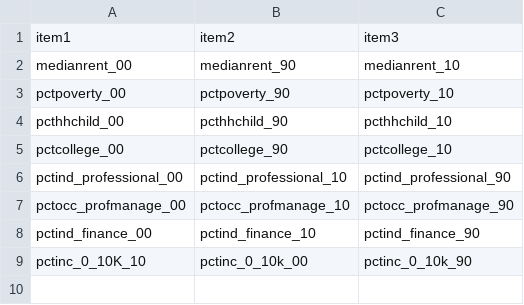
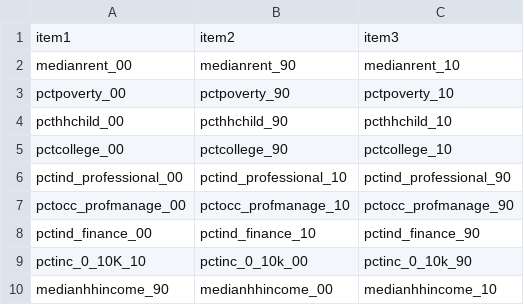
Before and after one commit to codeforboston/ungentry, a CSV file: data_processing/ungentry/data/linked.csv, drawn as a sheet.

```diff
--- a/data_processing/ungentry/data/linked.csv
+++ b/data_processing/ungentry/data/linked.csv
@@ -9 +9,2 @@ item1,item2,item3
 "pctinc_0_10K_10","pctinc_0_10k_00","pctinc_0_10k_90"
+"medianhhincome_90","medianhhincome_00","medianhhincome_10"
```
Also changed, not shown: data_processing/ungentry/data/properties.csv.
